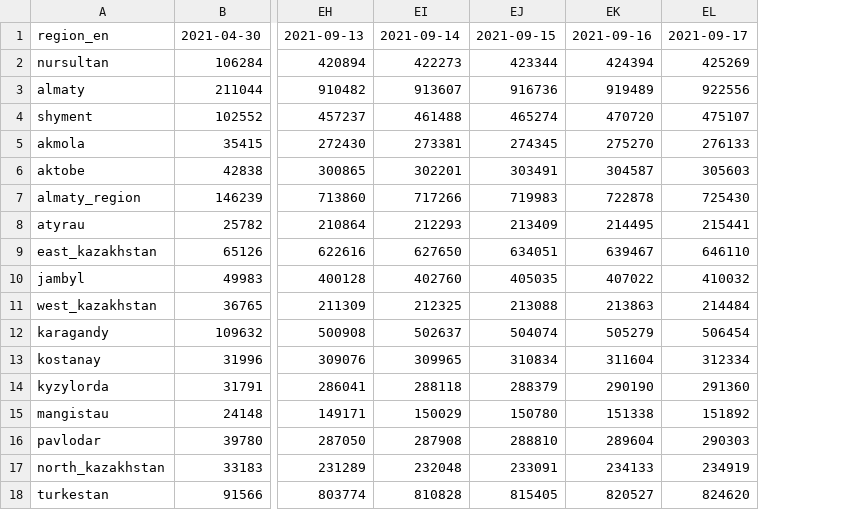
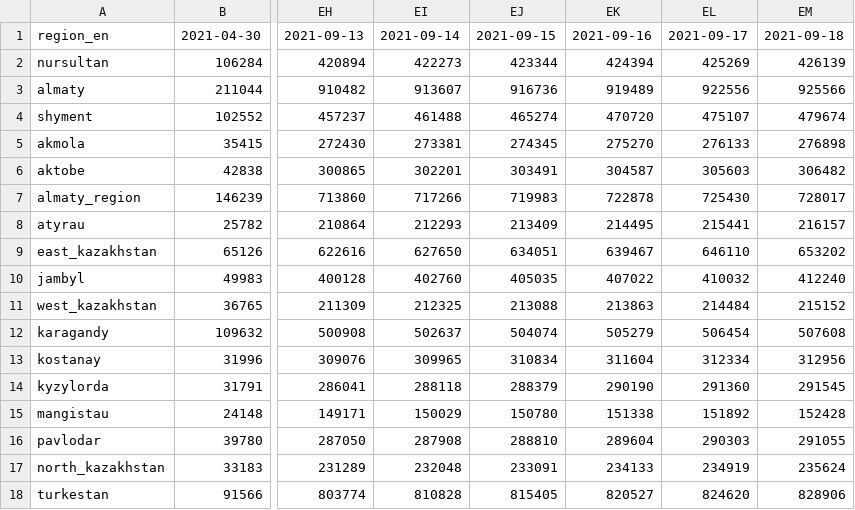
Before and after one commit to zhibek/covid-vaccination-kz, a CSV file: data/first_cumulative.csv, drawn as a sheet; only a part is shown, gaps mark what is left out; the diff names each change by its address in the sheet, - before the commit and + after, or states it on an @@ line.

```diff
--- a/data/first_cumulative.csv
+++ b/data/first_cumulative.csv
+column EM, rows 1-18: 2021-09-18 | 426139 | 925566 | 479674 | 276898 | 306482 | 728017 | 216157 | 653202 | 412240 | 215152 | 507608 | 312956 | 291545 | 152428 | 291055 | 235624 | 828906
```
Also changed, not shown: data/first_daily.csv, data/second_cumulative.csv, 2 other files.
